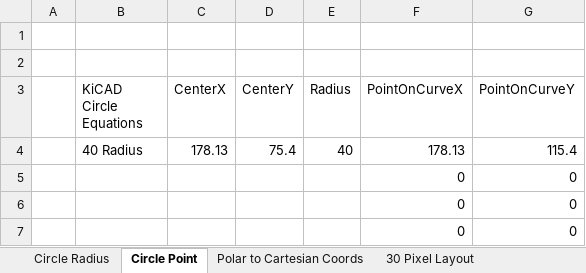
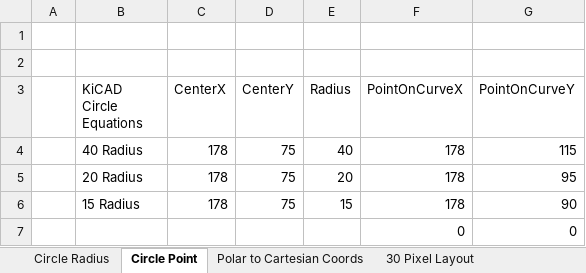
Before and after one commit to scottcher/KiCad-Projects, an Excel workbook: KiCAD Calculators.xlsx, sheet Circle Point, drawn as a sheet; values as stored, in another font and other column widths than the file's, no borders; table styles not drawn; removed rows and columns are numbered as before the commit, all else as after; the diff names each change by its address in the sheet, - before the commit and + after, or states it on an @@ line.

Commit message:
KiCAD Calculator changes
Just minor tweeks.  This Excel file provide some easy translations for
some of the work I've been doing in KiCAD.  Things like positioning
modules in a circular pattern, circle function calculations, etc.  Some
of integrated into scripts within KiCAD itself so the function in Excel
is no longer necessary

```diff
--- a/KiCAD Calculators.xlsx (sheet Circle Point)
+++ b/KiCAD Calculators.xlsx (sheet Circle Point)
-row 4:  | 40 Radius | 178.13 | 75.4 | 40 | 178.13 | 115.4
-row 5:  |  |  |  |  | 0 | 0
-row 6:  |  |  |  |  | 0 | 0
+row 4:  | 40 Radius | 178 | 75 | 40 | 178 | 115
+row 5:  | 20 Radius | 178 | 75 | 20 | 178 | 95
+row 6:  | 15 Radius | 178 | 75 | 15 | 178 | 90
```
Also changed, not shown: sheet 30 Pixel Layout, sheet 20 Pixel Layout, sheet Circle Radius, other sheet tabs, formulas that keep their value, charts or pictures.
